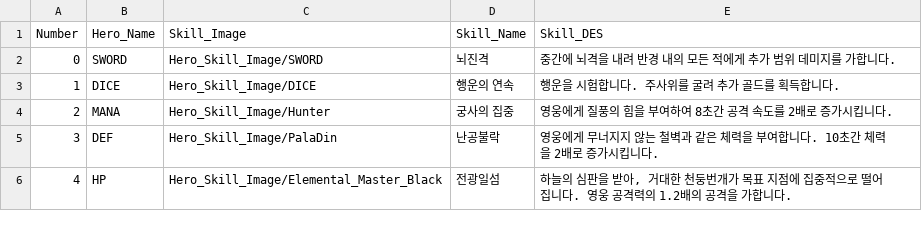
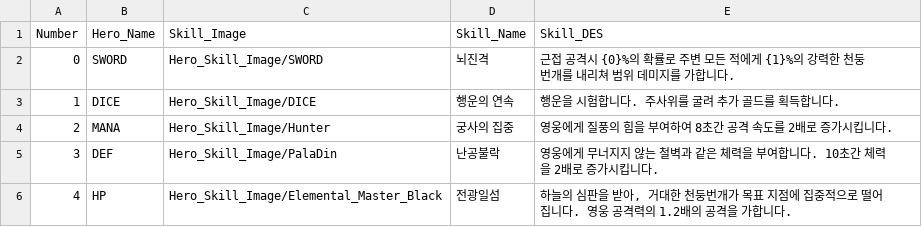
Before and after one commit to HOONSTREAM/Unity_IDLE_Game_Project, a CSV file: Assets/Resources/Datas/Relic_Skill.csv, drawn as a sheet.

```diff
--- a/Assets/Resources/Datas/Relic_Skill.csv
+++ b/Assets/Resources/Datas/Relic_Skill.csv
@@ -1,3 +1,3 @@
 Number,Hero_Name,Skill_Image,Skill_Name,Skill_DES
-0,SWORD,Hero_Skill_Image/SWORD,뇌진격, 중간에 뇌격을 내려 반경 내의 모든 적에게 추가 범위 데미지를 가합니다.
+0,SWORD,Hero_Skill_Image/SWORD,뇌진격, 근접 공격시 {0}%의 확률로 주변 모든 적에게 {1}%의 강력한 천둥 번개를 내리쳐 범위 데미지를 가합니다.
 1,DICE,Hero_Skill_Image/DICE,행운의 연속,행운을 시험합니다. 주사위를 굴려 추가 골드를 획득합니다.
```
Also changed, not shown: Assets/Resources/Datas/Relic_DES.csv, 17 other files.
